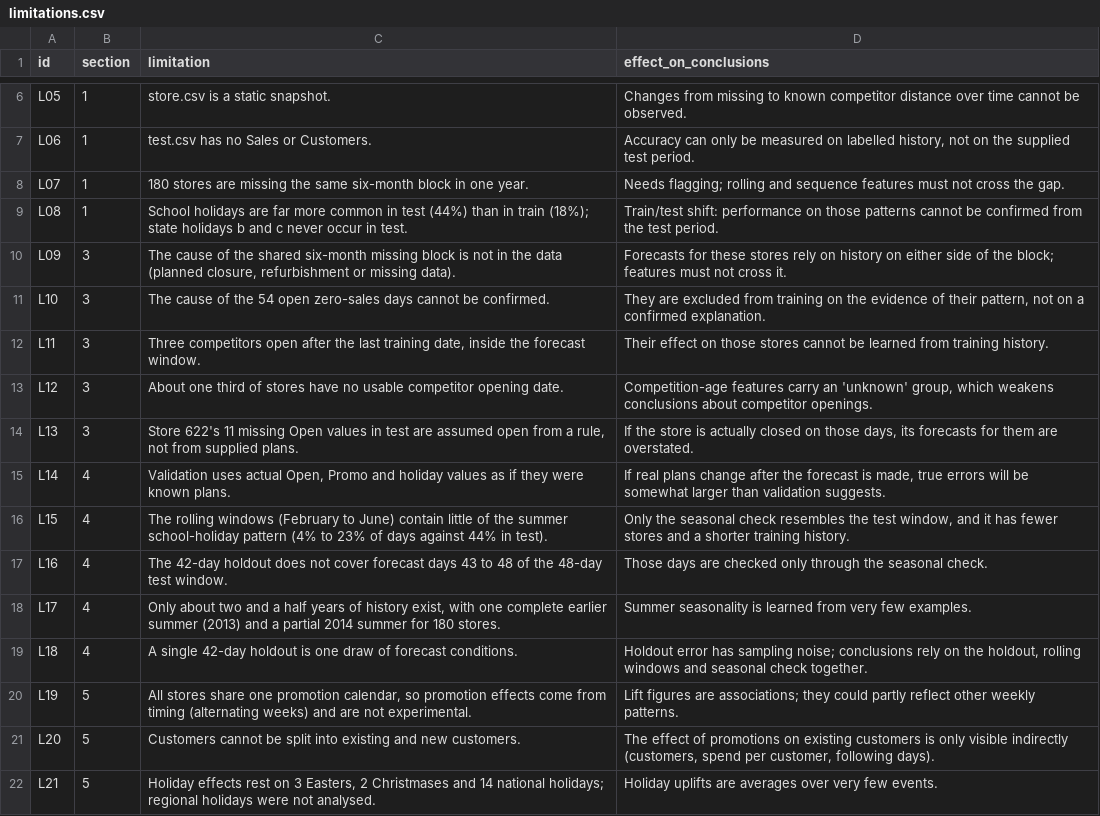
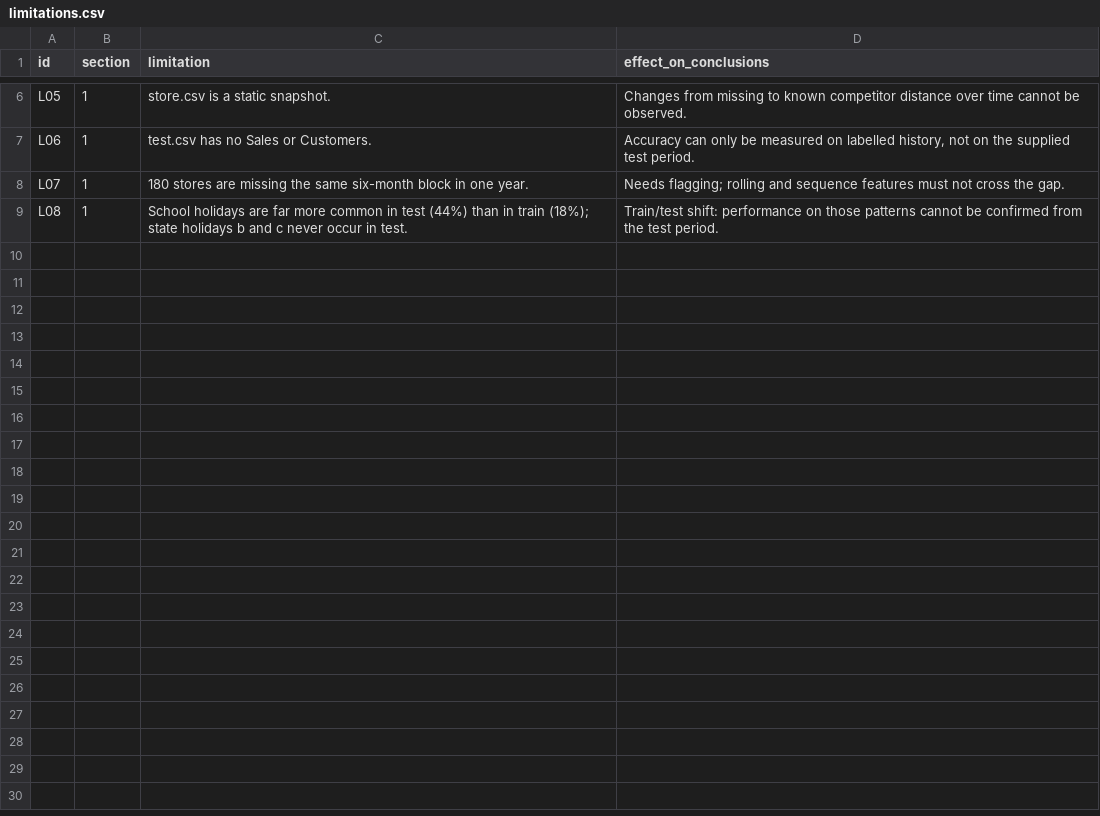
Before and after one commit to srishkyra/NEXTHIKES-IT-SOLUTIONS-Pvt.-Ltd.---PROJECT-6, a CSV file: outputs/limitations.csv, drawn as a sheet; only a part is shown, gaps mark what is left out; the diff covers the shown part only.

```diff
--- a/outputs/limitations.csv
+++ b/outputs/limitations.csv
@@ -9,14 +9 @@ L07,1,180 stores are missing the same six-month block in one year.,Needs flaggin
 L08,1,School holidays are far more common in test (44%) than in train (18%); state holidays b and c never occur in test.,Train/test shift: performance on those patterns cannot be confirmed from the test period.
-L09,3,"The cause of the shared six-month missing block is not in the data (planned closure, refurbishment or missing data).",Forecasts for these stores rely on history on either side of the block; features must not cross it.
-L10,3,The cause of the 54 open zero-sales days cannot be confirmed.,"They are excluded from training on the evidence of their pattern, not on a confirmed explanation."
-L11,3,"Three competitors open after the last training date, inside the forecast window.",Their effect on those stores cannot be learned from training history.
-L12,3,About one third of stores have no usable competitor opening date.,"Competition-age features carry an 'unknown' group, which weakens conclusions about competitor openings."
-L13,3,"Store 622's 11 missing Open values in test are assumed open from a rule, not from supplied plans.","If the store is actually closed on those days, its forecasts for them are overstated."
-L14,4,"Validation uses actual Open, Promo and holiday values as if they were known plans.","If real plans change after the forecast is made, true errors will be somewhat larger than validation suggests."
-L15,4,The rolling windows (February to June) contain little of the summer school-holiday pattern (4% to 23% of days against 44% in test).,"Only the seasonal check resembles the test window, and it has fewer stores and a shorter training history."
-L16,4,The 42-day holdout does not cover forecast days 43 to 48 of the 48-day test window.,Those days are checked only through the seasonal check.
-L17,4,"Only about two and a half years of history exist, with one complete earlier summer (2013) and a partial 2014 summer for 180 stores.",Summer seasonality is learned from very few examples.
-L18,4,A single 42-day holdout is one draw of forecast conditions.,"Holdout error has sampling noise; conclusions rely on the holdout, rolling windows and seasonal check together."
-L19,5,"All stores share one promotion calendar, so promotion effects come from timing (alternating weeks) and are not experimental.",Lift figures are associations; they could partly reflect other weekly patterns.
-L20,5,Customers cannot be split into existing and new customers.,"The effect of promotions on existing customers is only visible indirectly (customers, spend per customer, following days)."
-L21,5,"Holiday effects rest on 3 Easters, 2 Christmases and 14 national holidays; regional holidays were not analysed.",Holiday uplifts are averages over very few events.
```
Also changed, not shown: 13 removed rows elsewhere in this file, 20 other files.
